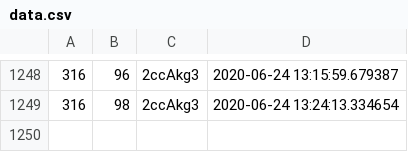
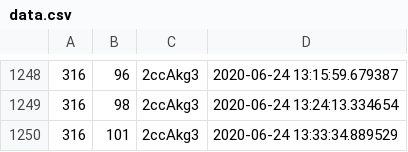
Before and after one commit to olebeck/discordgraph, a CSV file: data.csv, drawn as a sheet; only a part is shown, gaps mark what is left out.

Commit message:
Automated publish: Wed Jun 24 13:33:35 UTC 2020 a9cf1dd2af33ef8808faa0c1a13377f1d4c8b5c7

```diff
--- a/data.csv
+++ b/data.csv
@@ -1249 +1249,2 @@
 316,98,2ccAkg3,2020-06-24 13:24:13.334654
+316,101,2ccAkg3,2020-06-24 13:33:34.889529
```
